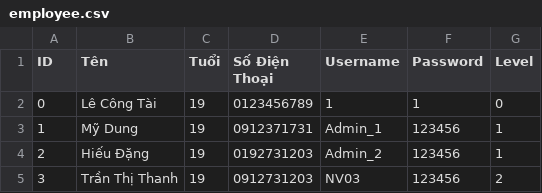
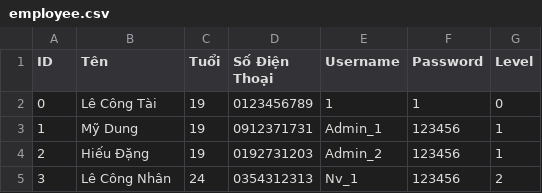
Before and after one commit to TaiLeNee/Cinema-Management, a CSV file: DATA/employee.csv, drawn as a sheet.

```diff
--- a/DATA/employee.csv
+++ b/DATA/employee.csv
@@ -4,2 +4,2 @@ ID,Tên,Tuổi,Số Điện Thoại,Username,Password,Level
 2,Hiếu Đặng,19,0192731203,Admin_2,123456,1
-3,Trần Thị Thanh,19,0912731203,NV03,123456,2
+3,Lê Công Nhân,24,0354312313,Nv_1,123456,2
```
Also changed, not shown: DATA/movies.csv, DATA/showtimes.csv, 7 other files.
